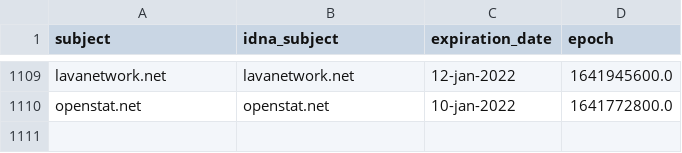
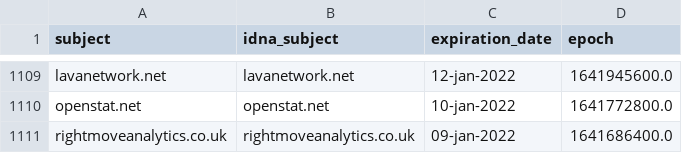
Before and after one commit to dead-hosts/adaway.github.io_git_AdAway, a CSV file: .pyfunceble/whois.csv, drawn as a sheet; only a part is shown, gaps mark what is left out.

```diff
--- a/.pyfunceble/whois.csv
+++ b/.pyfunceble/whois.csv
@@ -1110 +1110,2 @@ lavanetwork.net,lavanetwork.net,12-jan-2022,1641945600.0
 openstat.net,openstat.net,10-jan-2022,1641772800.0
+rightmoveanalytics.co.uk,rightmoveanalytics.co.uk,09-jan-2022,1641686400.0
```
Also changed, not shown: .pyfunceble/inactive.csv, 9 other files.
